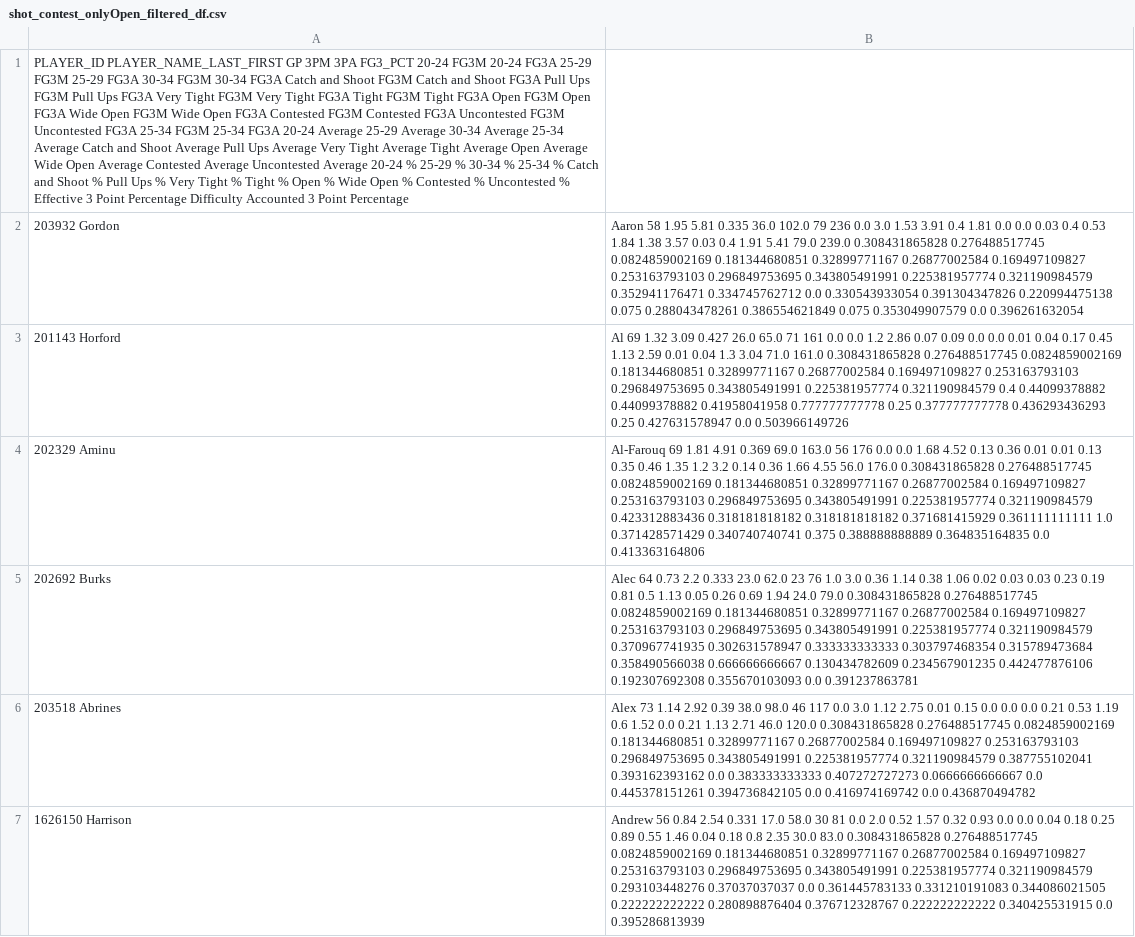
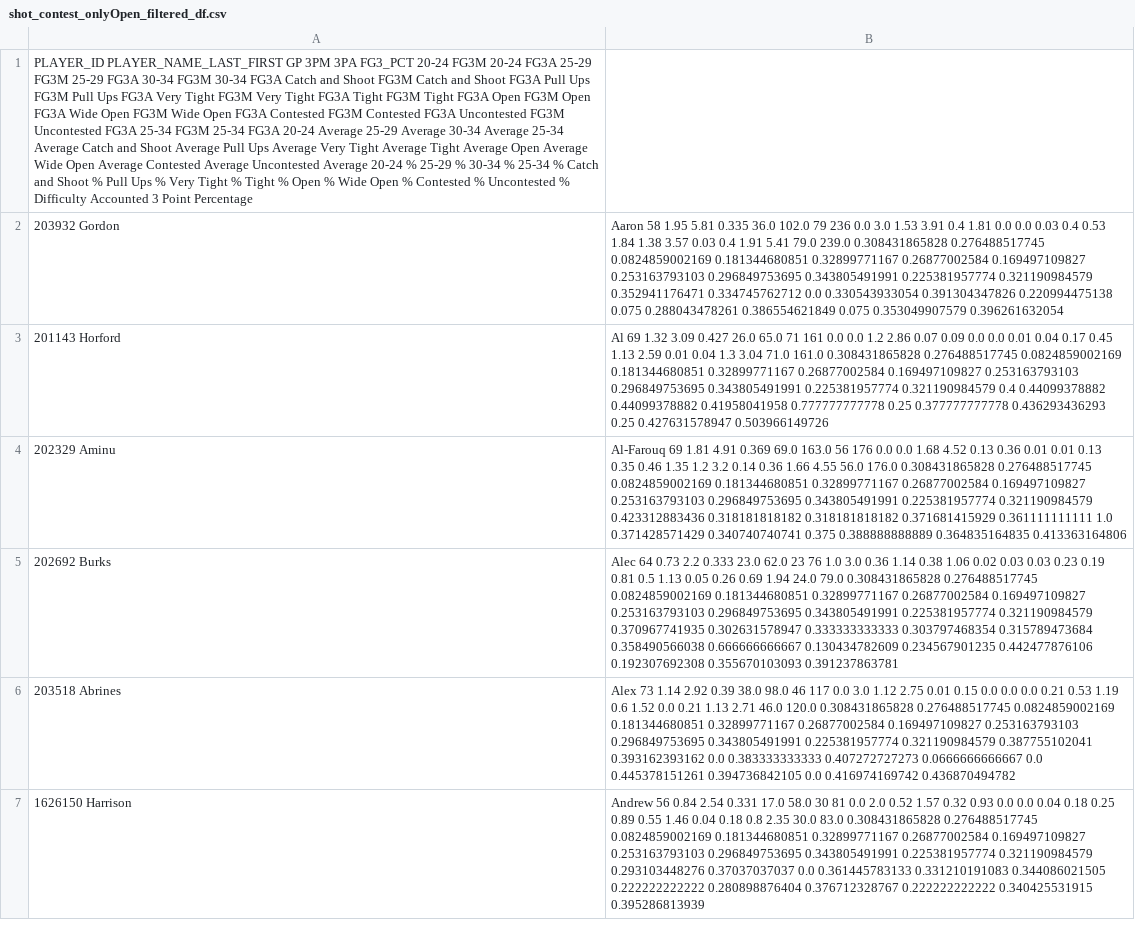
Before and after one commit to mrandrewcho/Posts, a CSV file: 3's/shot_contest_onlyOpen_filtered_df.csv, drawn as a sheet; only a part is shown; the diff covers the shown part only; the diff names each change by its address in the sheet, - before the commit and + after, or states it on an @@ line.

```diff
--- a/3's/shot_contest_onlyOpen_filtered_df.csv
+++ b/3's/shot_contest_onlyOpen_filtered_df.csv
-A1: …Uncontested % Effective 3 Point Percentage Difficulty Accounted…
+A1: …Uncontested % Difficulty Accounted…
-B2: …0.075 0.353049907579 0.0 0.396261632054
+B2: …0.075 0.353049907579 0.396261632054
-B3: …0.25 0.427631578947 0.0 0.503966149726
+B3: …0.25 0.427631578947 0.503966149726
-B4: …0.388888888889 0.364835164835 0.0 0.413363164806
+B4: …0.388888888889 0.364835164835 0.413363164806
-B5: …0.192307692308 0.355670103093 0.0 0.391237863781
+B5: …0.192307692308 0.355670103093 0.391237863781
-B6: …0.0 0.416974169742 0.0 0.436870494782
+B6: …0.0 0.416974169742 0.436870494782
-B7: …0.222222222222 0.340425531915 0.0 0.395286813939
+B7: …0.222222222222 0.340425531915 0.395286813939
```
Also changed, not shown: 122 edited cells elsewhere in this file, 3's/merged_df.csv, 3's/shot_contest_filtered_df.csv, 10 other files.
